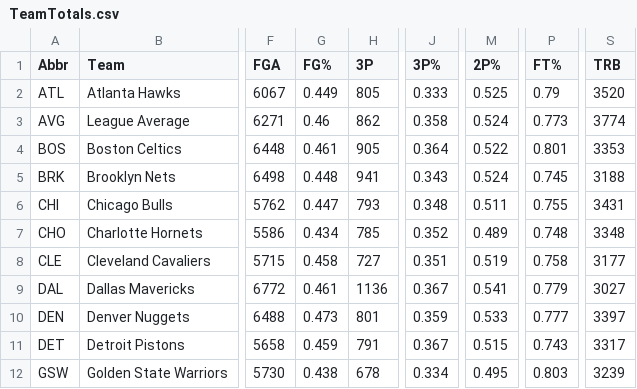
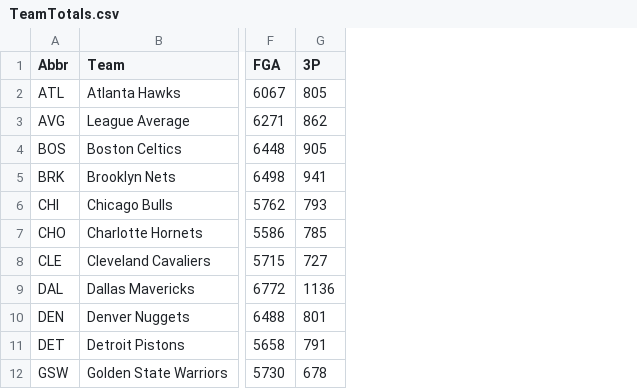
Before and after one commit to ZachBowyer/NBA-PLAYER-TEAM-PROFILES-CS374, a CSV file: DB_Creation/TeamTotals.csv, drawn as a sheet; only a part is shown, gaps mark what is left out; the diff names each change by its address in the sheet, - before the commit and + after, or states it on an @@ line.

```diff
--- a/DB_Creation/TeamTotals.csv
+++ b/DB_Creation/TeamTotals.csv
-column G (FG%), rows 2-12: 0.449 | 0.46 | 0.461 | 0.448 | 0.447 | 0.434 | 0.458 | 0.461 | 0.473 | 0.459 | 0.438
-column J (3P%), rows 2-12: 0.333 | 0.358 | 0.364 | 0.343 | 0.348 | 0.352 | 0.351 | 0.367 | 0.359 | 0.367 | 0.334
-column M (2P%), rows 2-12: 0.525 | 0.524 | 0.522 | 0.524 | 0.511 | 0.489 | 0.519 | 0.541 | 0.533 | 0.515 | 0.495
-column P (FT%), rows 2-12: 0.79 | 0.773 | 0.801 | 0.745 | 0.755 | 0.748 | 0.758 | 0.779 | 0.777 | 0.743 | 0.803
-column S (TRB), rows 2-12: 3520 | 3774 | 3353 | 3188 | 3431 | 3348 | 3177 | 3027 | 3397 | 3317 | 3239
```
Also changed, not shown: DB_Creation/TeamOppTotals.csv, 3 other files.
